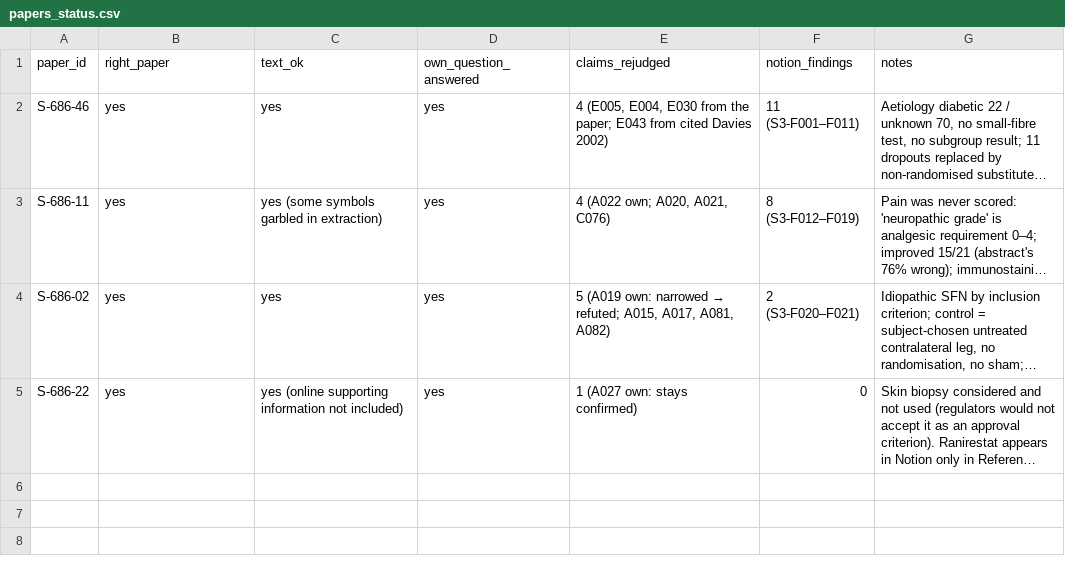
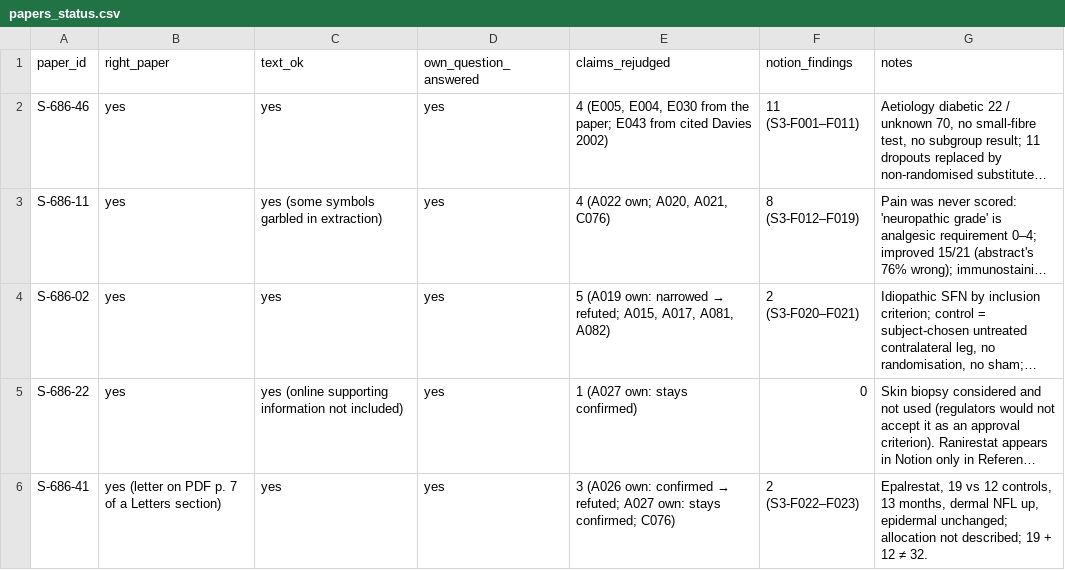
Before and after one commit to joshuaronis/main-repository, a CSV file: helper-S3/results_S3/papers_status.csv, drawn as a sheet; long unchanged cells end in …; the diff names each change by its address in the sheet, - before the commit and + after, or states it on an @@ line.

```diff
--- a/helper-S3/results_S3/papers_status.csv
+++ b/helper-S3/results_S3/papers_status.csv
+row 6: S-686-41 | yes (letter on PDF p. 7 of a Letters section) | yes | yes | 3 (A026 own: confirmed → refuted; A027 own: stays confirmed; C076) | 2 (S3-F022–F023) | Epalrestat, 19 vs 12 controls, 13 months, dermal NFL up, epidermal unchanged; allocation not described; 19 + 12 ≠ 32.
```
Also changed, not shown: 4 other files.
